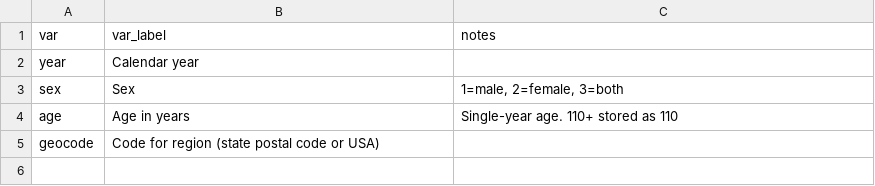
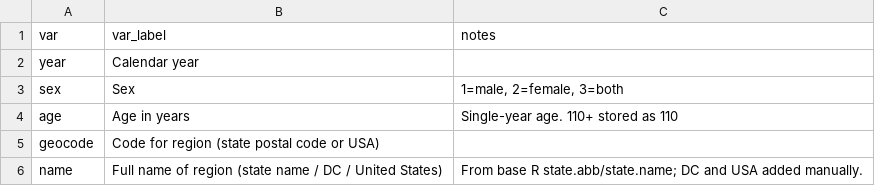
Before and after one commit to O-Karlsson/data-warehouse, a CSV file: data/cleaned/HMD/life tables/USA/variables_info.csv, drawn as a sheet; the diff names each change by its address in the sheet, - before the commit and + after, or states it on an @@ line.

```diff
--- a/data/cleaned/HMD/life tables/USA/variables_info.csv
+++ b/data/cleaned/HMD/life tables/USA/variables_info.csv
+row 6: name | Full name of region (state name / DC / United States) | From base R state.abb/state.name; DC and USA added manually.
```
Also changed, not shown: data/cleaned/unwpp/population and deaths/projections/variables_info.csv, 37 other files.
